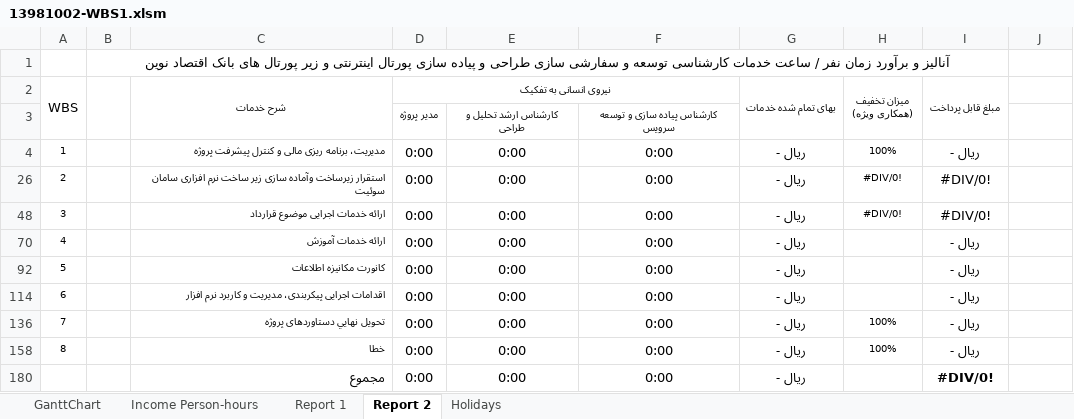
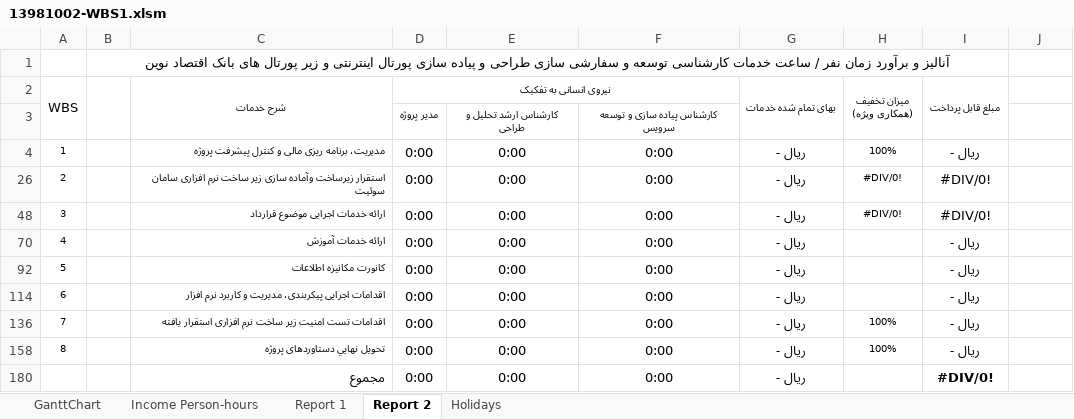
Before and after one commit to omidlmazaheri/Saman, an Excel workbook: 13981002-WBS1.xlsm, sheet Report 2, drawn as a sheet; values as stored, in another font and other column widths than the file's, no borders; the diff names each change by its address in the sheet, - before the commit and + after, or states it on an @@ line.

```diff
--- a/13981002-WBS1.xlsm (sheet Report 2)
+++ b/13981002-WBS1.xlsm (sheet Report 2)
-C136 (شرح خدمات): تحویل نهايي دستاوردهای پروژه
+C136 (شرح خدمات): اقدامات تست امنیت زیر ساخت نرم افزاری استقرار یافته
-C158 (شرح خدمات): خطا
+C158 (شرح خدمات): تحویل نهايي دستاوردهای پروژه
```
Also changed, not shown: sheet GanttChart, sheet Report 1, sheet Income Person-hours, hidden cells, charts or pictures.
